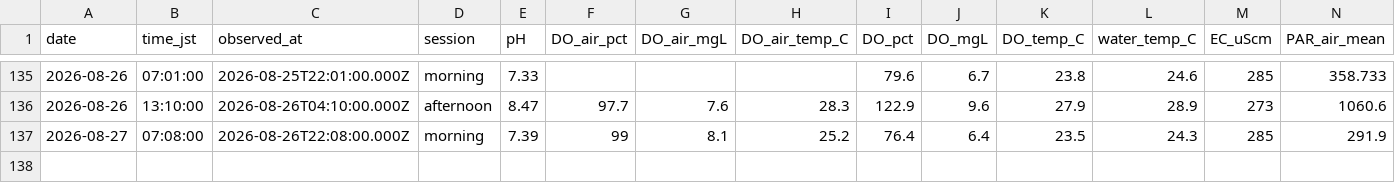
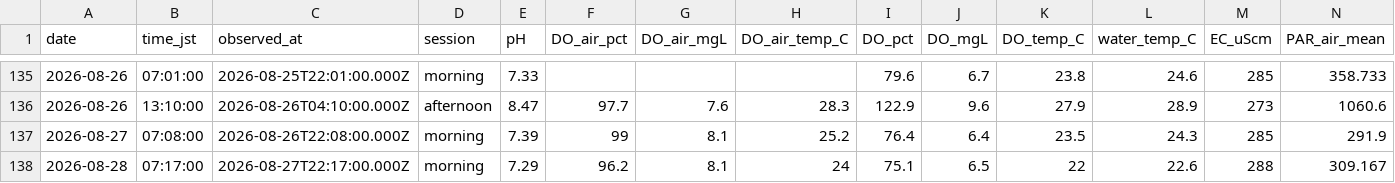
Before and after one commit to hiroshi75/ohgurigawa-water-observatory, a CSV file: data/observations.csv, drawn as a sheet; only a part is shown, gaps mark what is left out; rows hold the shown columns only; the diff names each change by its address in the sheet, - before the commit and + after, or states it on an @@ line.

Commit message:
Publish observation data 2026-08-28

```diff
--- a/data/observations.csv
+++ b/data/observations.csv
+row 138: 2026-08-28 | 07:17:00 | 2026-08-27T22:17:00.000Z | morning | 7.29 | 96.2 | 8.1 | 24 | 75.1 | 6.5 | 22 | 22.6 | 288 | 309.167
```
Also changed, not shown: data/daily_metrics.csv, 7 other files.
